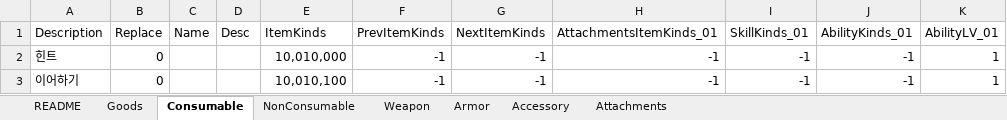
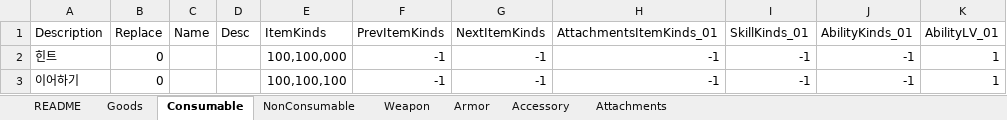
Before and after one commit to devmodle/0300000001.module_unitypackages, an Excel workbook: Templates/Tables/ItemInfo/ItemInfoTable.xlsx, sheet Consumable, drawn as a sheet; values as stored, in another font and other column widths than the file's, no borders; charts and pictures not drawn; the diff names each change by its address in the sheet, - before the commit and + after, or states it on an @@ line.

```diff
--- a/Templates/Tables/ItemInfo/ItemInfoTable.xlsx (sheet Consumable)
+++ b/Templates/Tables/ItemInfo/ItemInfoTable.xlsx (sheet Consumable)
-E2 (ItemKinds): 10,010,000
+E2 (ItemKinds): 100,100,000
-E3 (ItemKinds): 10,010,100
+E3 (ItemKinds): 100,100,100
```
Also changed, not shown: sheet README, sheet NonConsumable, sheet Weapon, sheet Armor, sheet Attachments, sheet Accessory, Templates/Tables/EpisodeInfo/EpisodeInfoTable.xlsx, Templates/Tables/ResInfo/ResInfoTable.xlsx, 27 other files.
